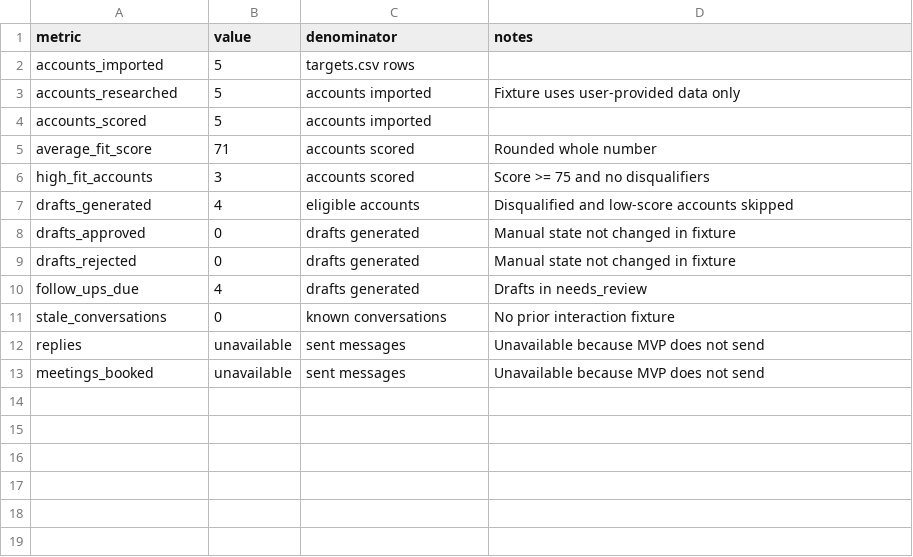
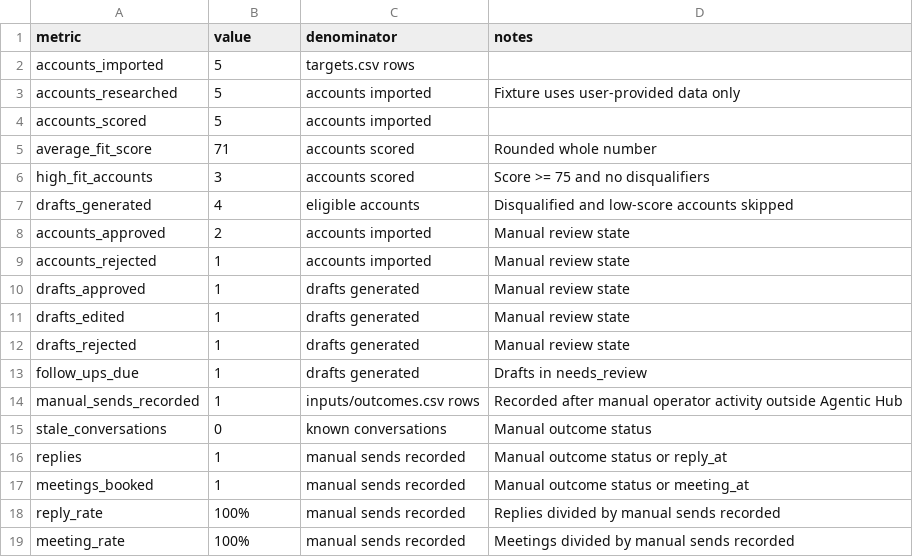
Before and after one commit to franklinnweke/agentic-hub-product, a CSV file: examples/sample-workspace/outputs/reports/metrics.csv, drawn as a sheet.

Commit message:
Add review gates and outcome analytics

```diff
--- a/examples/sample-workspace/outputs/reports/metrics.csv
+++ b/examples/sample-workspace/outputs/reports/metrics.csv
@@ -7,7 +7,13 @@ high_fit_accounts,3,accounts scored,Score >= 75 and no disqualifiers
 drafts_generated,4,eligible accounts,Disqualified and low-score accounts skipped
-drafts_approved,0,drafts generated,Manual state not changed in fixture
-drafts_rejected,0,drafts generated,Manual state not changed in fixture
-follow_ups_due,4,drafts generated,Drafts in needs_review
-stale_conversations,0,known conversations,No prior interaction fixture
-replies,unavailable,sent messages,Unavailable because MVP does not send
-meetings_booked,unavailable,sent messages,Unavailable because MVP does not send
+accounts_approved,2,accounts imported,Manual review state
+accounts_rejected,1,accounts imported,Manual review state
+drafts_approved,1,drafts generated,Manual review state
+drafts_edited,1,drafts generated,Manual review state
+drafts_rejected,1,drafts generated,Manual review state
+follow_ups_due,1,drafts generated,Drafts in needs_review
+manual_sends_recorded,1,inputs/outcomes.csv rows,Recorded after manual operator activity outside Agentic Hub
+stale_conversations,0,known conversations,Manual outcome status
+replies,1,manual sends recorded,Manual outcome status or reply_at
+meetings_booked,1,manual sends recorded,Manual outcome status or meeting_at
+reply_rate,100%,manual sends recorded,Replies divided by manual sends recorded
+meeting_rate,100%,manual sends recorded,Meetings divided by manual sends recorded
```
Also changed, not shown: 22 other files.
